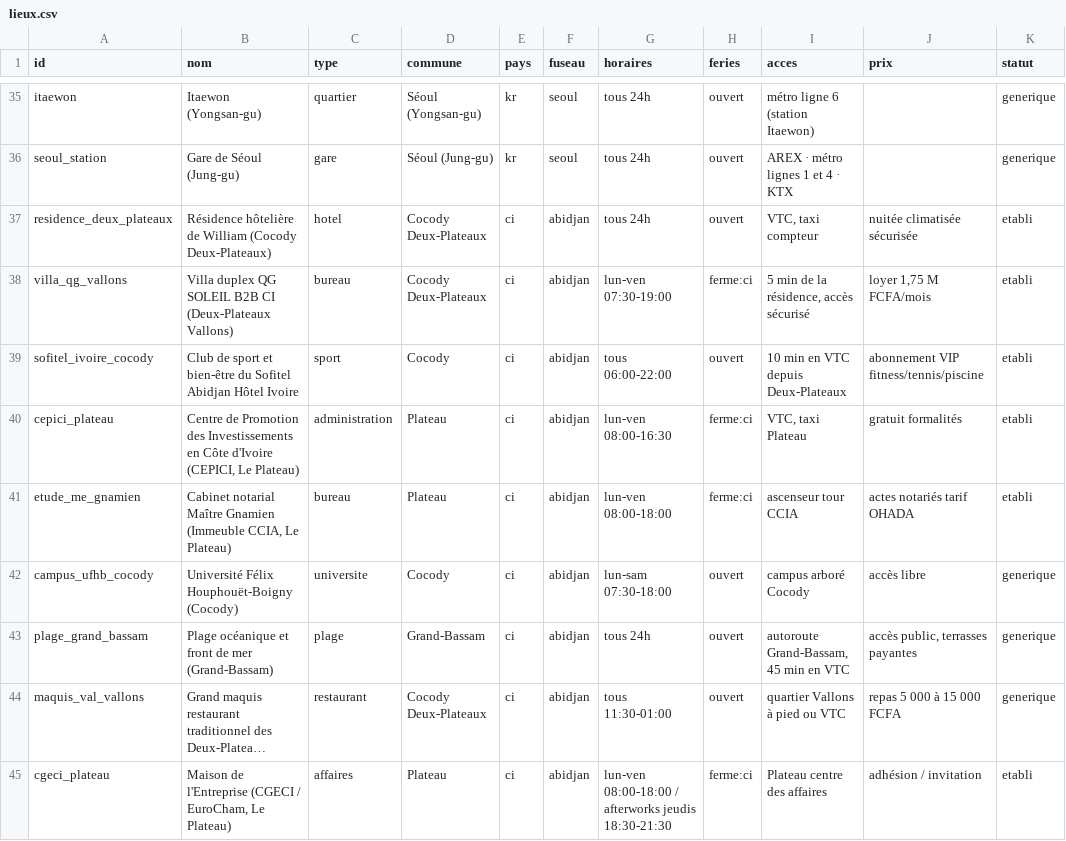
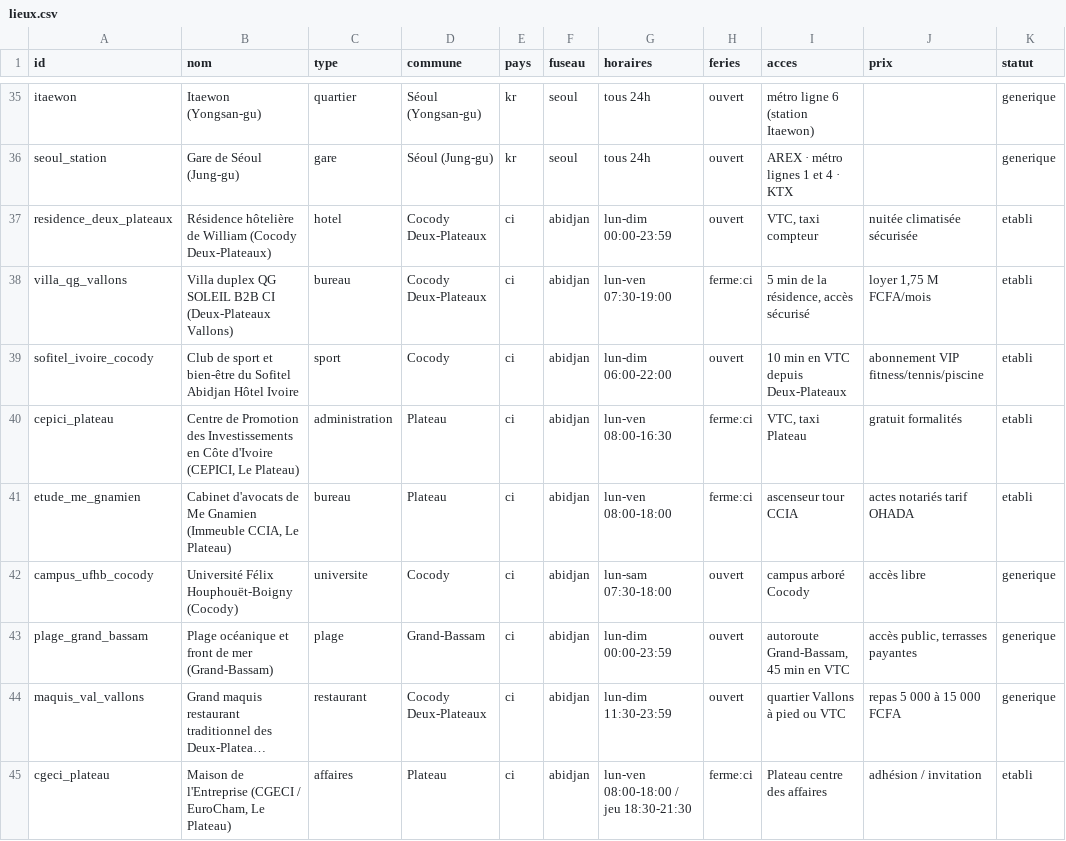
Before and after one commit to ossimiossimiwilliam10-cyber/simulation-william, a CSV file: donnees/lieux.csv, drawn as a sheet; only a part is shown, gaps mark what is left out; long unchanged cells end in …; the diff names each change by its address in the sheet, - before the commit and + after, or states it on an @@ line.

```diff
--- a/donnees/lieux.csv
+++ b/donnees/lieux.csv
-G37 (horaires): tous 24h
+G37 (horaires): lun-dim 00:00-23:59
-G39 (horaires): tous 06:00-22:00
+G39 (horaires): lun-dim 06:00-22:00
-B41 (nom): Cabinet notarial Maître Gnamien (Immeuble…
+B41 (nom): Cabinet d'avocats de Me Gnamien (Immeuble…
-G43 (horaires): tous 24h
+G43 (horaires): lun-dim 00:00-23:59
-G44 (horaires): tous 11:30-01:00
+G44 (horaires): lun-dim 11:30-23:59
-G45 (horaires): lun-ven 08:00-18:00 / afterworks jeudis 18:30-21:30
+G45 (horaires): lun-ven 08:00-18:00 / jeu 18:30-21:30
```
Also changed, not shown: donnees/ambiances.csv, 2 other files.
